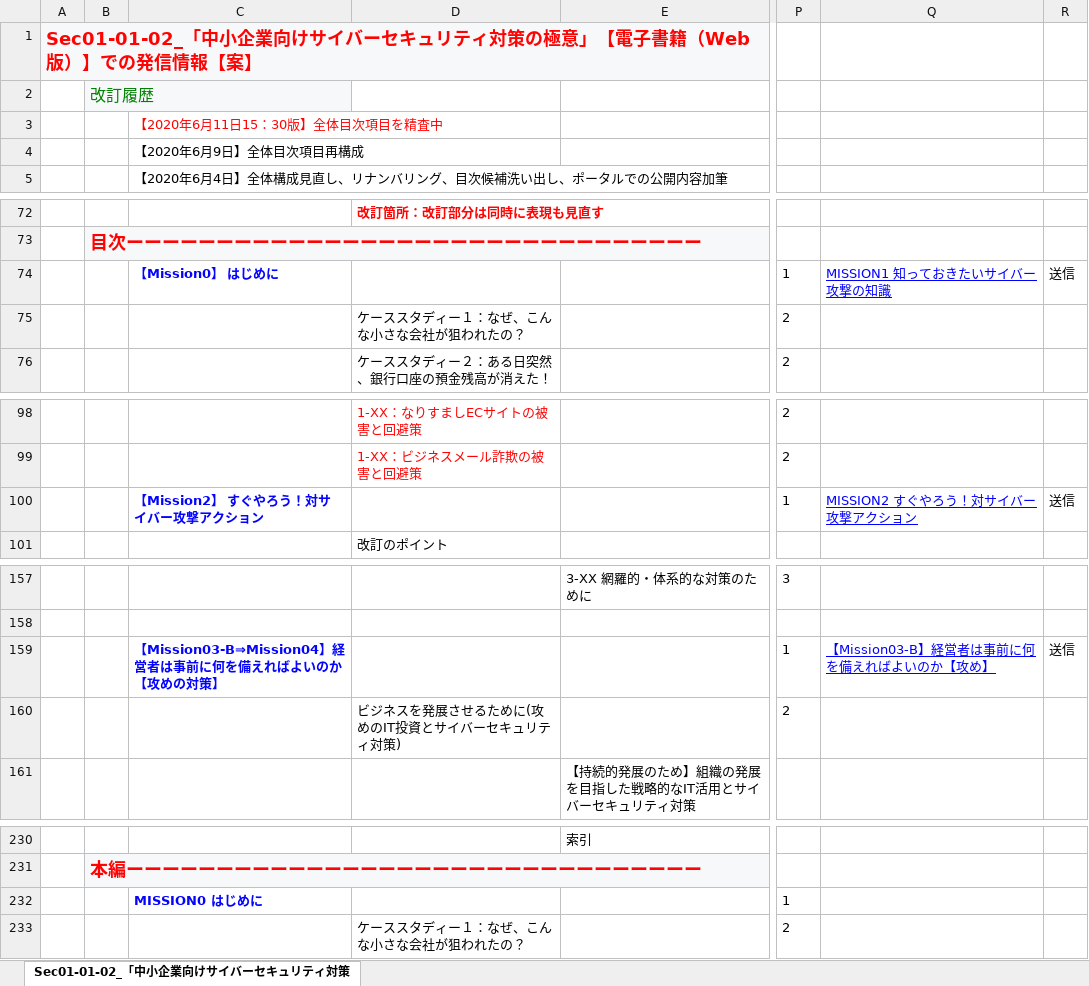
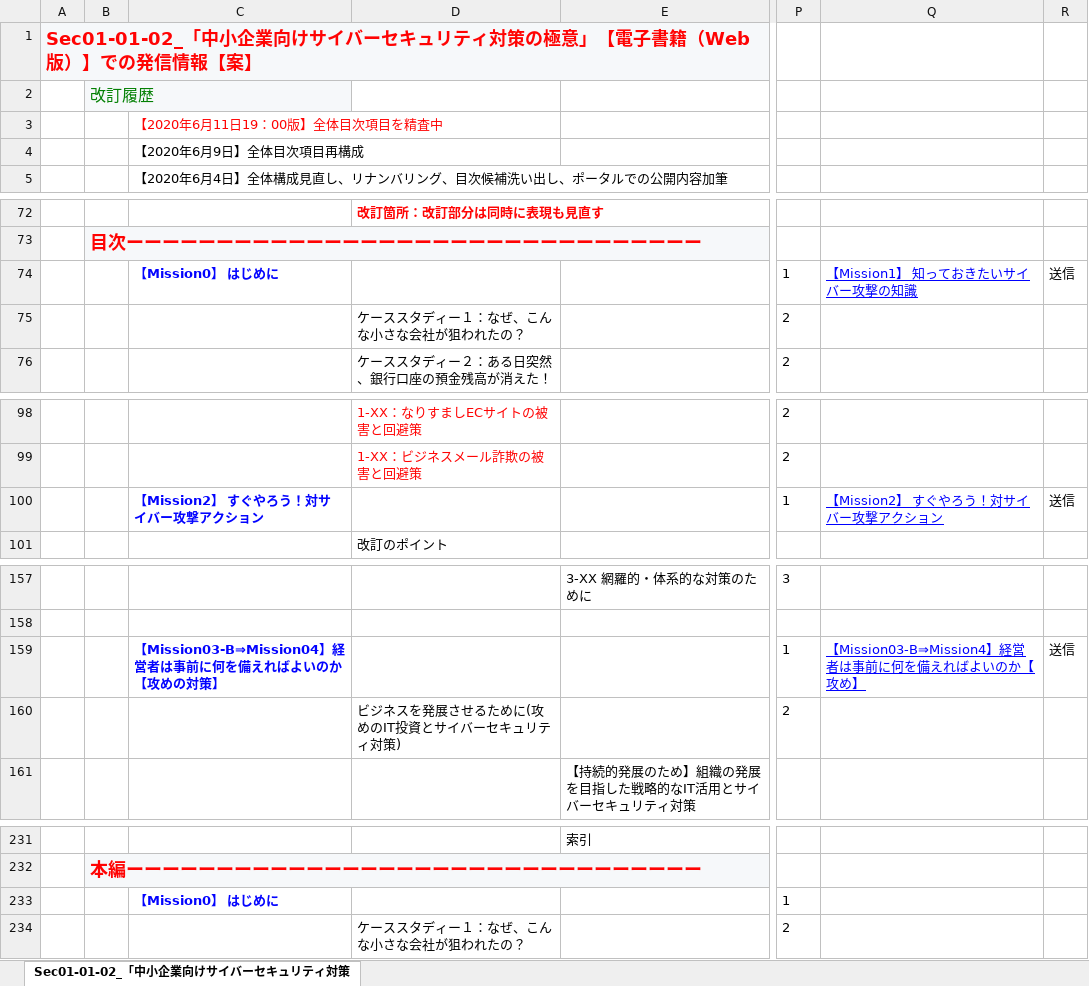
Before and after one commit to BlueMoon55/Sharing_Knowledge3, an Excel workbook: MindManager3/Sec01-01-02.xlsx, sheet Sec01-01-02_「中小企業向けサイバーセキュリティ対策, drawn as a sheet; only a part is shown, gaps mark what is left out; values as stored, in another font and other column widths than the file's, no borders; charts and pictures not drawn; addresses are those after the commit; the diff covers the shown part only; the diff names each change by its address in the sheet, - before the commit and + after, or states it on an @@ line.

```diff
--- a/MindManager3/Sec01-01-02.xlsx (sheet Sec01-01-02_「中小企業向けサイバーセキュリティ対策)
+++ b/MindManager3/Sec01-01-02.xlsx (sheet Sec01-01-02_「中小企業向けサイバーセキュリティ対策)
-C3: 【2020年6月11日15：30版】全体目次項目を精査中
+C3: 【2020年6月11日19：00版】全体目次項目を精査中
-Q74: MISSION1 知っておきたいサイバー攻撃の知識
+Q74: 【Mission1】 知っておきたいサイバー攻撃の知識
-Q100: MISSION2 すぐやろう！対サイバー攻撃アクション
+Q100: 【Mission2】 すぐやろう！対サイバー攻撃アクション
-Q159: 【Mission03-B】経営者は事前に何を備えればよいのか【攻め】
+Q159: 【Mission03-B⇒Mission4】経営者は事前に何を備えればよいのか【攻め】
-C233: MISSION0 はじめに
+C233: 【Mission0】 はじめに
```
Also changed, not shown: 6 added rows, 4 removed rows and 11 edited cells elsewhere in this sheet, charts or pictures.
